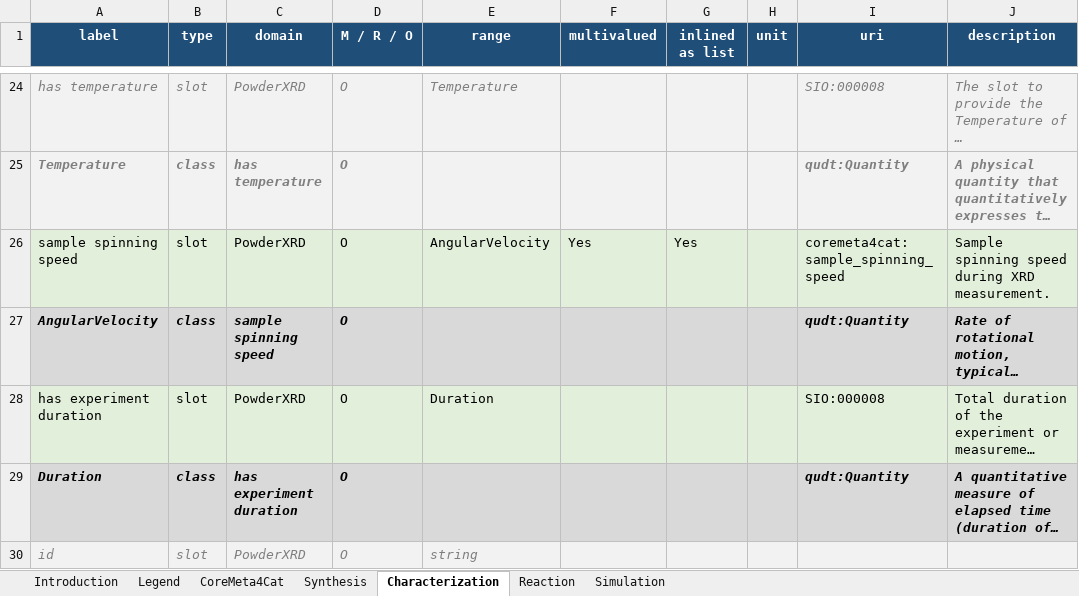
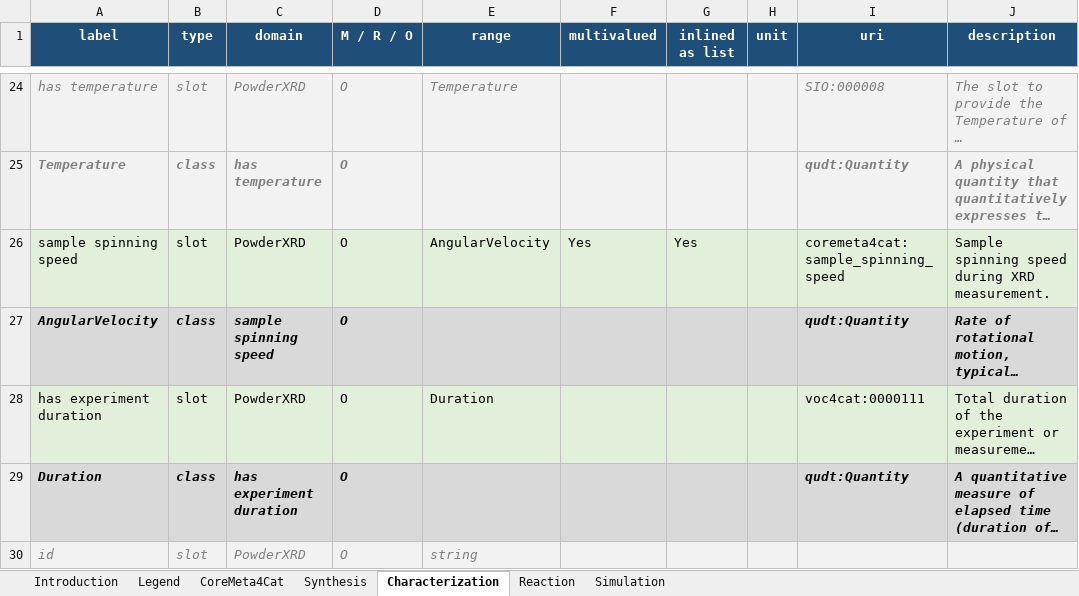
Before and after one commit to nfdi4cat/CoreMeta4Cat, an Excel workbook: docs/assets/coremeta4cat_vocabulary.xlsx, sheet Characterization, drawn as a sheet; only a part is shown, gaps mark what is left out; long unchanged cells end in …; values as stored, in another font and other column widths than the file's, no borders; the diff names each change by its address in the sheet, - before the commit and + after, or states it on an @@ line.

```diff
--- a/docs/assets/coremeta4cat_vocabulary.xlsx (sheet Characterization)
+++ b/docs/assets/coremeta4cat_vocabulary.xlsx (sheet Characterization)
-I28 (uri): SIO:000008
+I28 (uri): voc4cat:0000111
```
Also changed, not shown: sheet Reaction, 51 other files.
